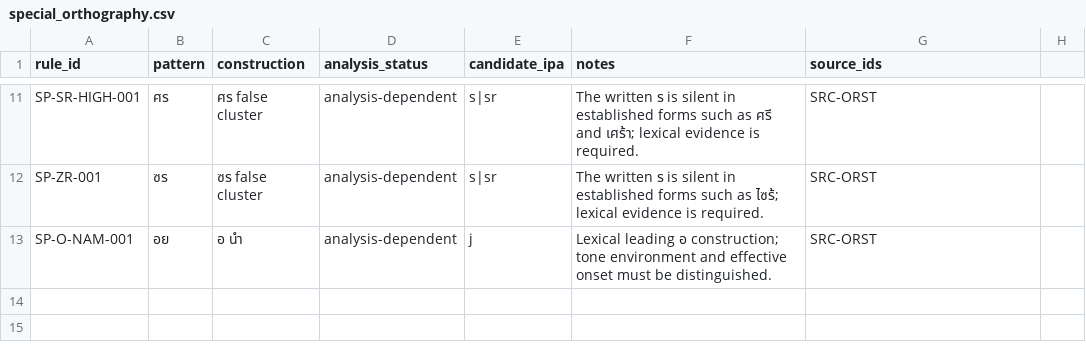
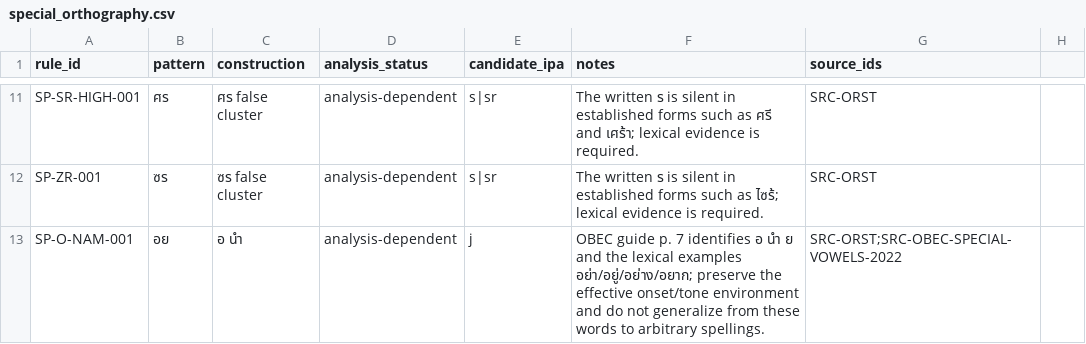
Before and after one commit to ClippyFirst/Thai-Ukrainian-Phonetic-System, a CSV file: data/thai/special_orthography.csv, drawn as a sheet; only a part is shown, gaps mark what is left out.

Commit message:
evidence: scope special-letter rules to lexical sources

```diff
--- a/data/thai/special_orthography.csv
+++ b/data/thai/special_orthography.csv
@@ -12,2 +12,2 @@ SP-SR-HIGH-001,ศร,ศร false cluster,analysis-dependent,s|sr,The written
 SP-ZR-001,ซร,ซร false cluster,analysis-dependent,s|sr,The written ร is silent in established forms such as ไซร้; lexical evidence is required.,SRC-ORST
-SP-O-NAM-001,อย,อ นำ,analysis-dependent,j,Lexical leading อ construction; tone environment and effective onset must be distinguished.,SRC-ORST
+SP-O-NAM-001,อย,อ นำ,analysis-dependent,j,OBEC guide p. 7 identifies อ นำ ย and the lexical examples อย่า/อยู่/อย่าง/อยาก; preserve the effective onset/tone environment and do not generalize from these words to arbitrary spellings.,SRC-ORST;SRC-OBEC-SPECIAL-VOWELS-2022
```
